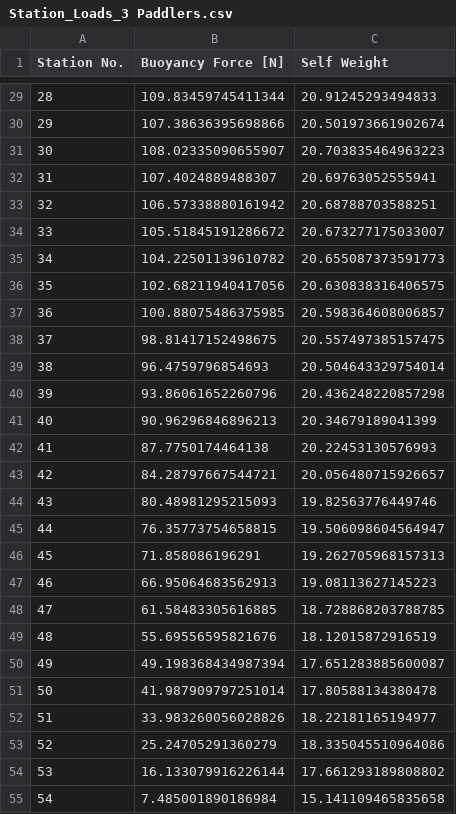
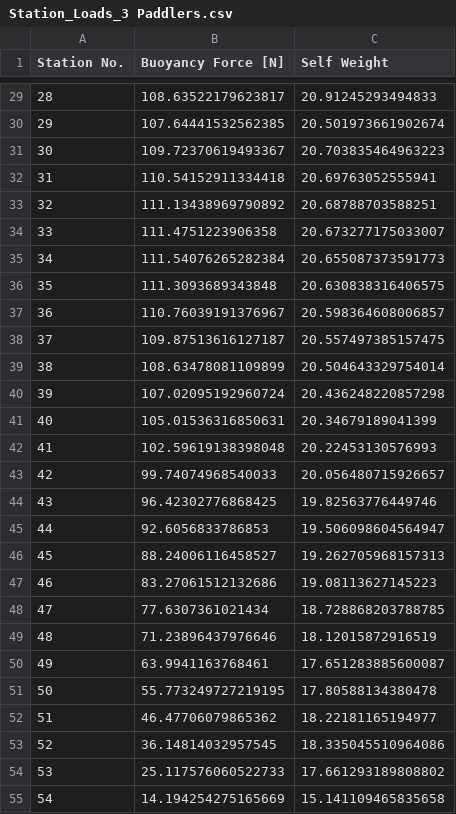
Before and after one commit to UWaterlooConcreteCanoe/Structural_Analysis, a CSV file: data/Station_Loads_3 Paddlers.csv, drawn as a sheet; only a part is shown, gaps mark what is left out; the diff covers the shown part only.

```diff
--- a/data/Station_Loads_3 Paddlers.csv
+++ b/data/Station_Loads_3 Paddlers.csv
@@ -29,27 +29,27 @@ Station No.,Buoyancy Force [N],Self Weight
-28,109.83459745411344,20.91245293494833
-29,107.38636395698866,20.501973661902674
-30,108.02335090655907,20.703835464963223
-31,107.4024889488307,20.69763052555941
-32,106.57338880161942,20.68788703588251
-33,105.51845191286672,20.673277175033007
-34,104.22501139610782,20.655087373591773
-35,102.68211940417056,20.630838316406575
-36,100.88075486375985,20.598364608006857
-37,98.81417152498675,20.557497385157475
-38,96.4759796854693,20.504643329754014
-39,93.86061652260796,20.436248220857298
-40,90.96296846896213,20.34679189041399
-41,87.7750174464138,20.22453130576993
-42,84.28797667544721,20.056480715926657
-43,80.48981295215093,19.82563776449746
-44,76.35773754658815,19.506098604564947
-45,71.858086196291,19.262705968157313
-46,66.95064683562913,19.08113627145223
-47,61.58483305616885,18.728868203788785
-48,55.69556595821676,18.12015872916519
-49,49.198368434987394,17.651283885600087
-50,41.987909797251014,17.80588134380478
-51,33.983260056028826,18.22181165194977
-52,25.24705291360279,18.335045510964086
-53,16.133079916226144,17.661293189808802
-54,7.485001890186984,15.141109465835658
+28,108.63522179623817,20.91245293494833
+29,107.64441532562385,20.501973661902674
+30,109.72370619493367,20.703835464963223
+31,110.54152911334418,20.69763052555941
+32,111.13438969790892,20.68788703588251
+33,111.4751223906358,20.673277175033007
+34,111.54076265282384,20.655087373591773
+35,111.3093689343848,20.630838316406575
+36,110.76039191376967,20.598364608006857
+37,109.87513616127187,20.557497385157475
+38,108.63478081109899,20.504643329754014
+39,107.02095192960724,20.436248220857298
+40,105.01536316850631,20.34679189041399
+41,102.59619138398048,20.22453130576993
+42,99.74074968540033,20.056480715926657
+43,96.42302776868425,19.82563776449746
+44,92.6056833786853,19.506098604564947
+45,88.24006116458527,19.262705968157313
+46,83.27061512132686,19.08113627145223
+47,77.6307361021434,18.728868203788785
+48,71.23896437976646,18.12015872916519
+49,63.9941163768461,17.651283885600087
+50,55.773249727219195,17.80588134380478
+51,46.47706079865362,18.22181165194977
+52,36.14814032957545,18.335045510964086
+53,25.117576060522733,17.661293189808802
+54,14.194254275165669,15.141109465835658
```
Also changed, not shown: 29 edited cells elsewhere in this file, data/Length_vs_Moment_3 Paddler.csv, data/Shear_and_Moment_3 Paddlers.csv, 6 other files.
